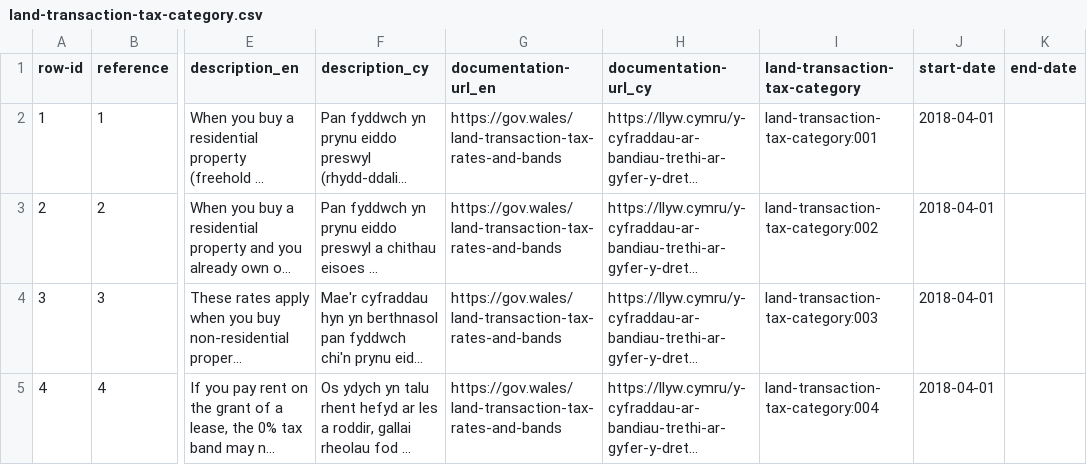
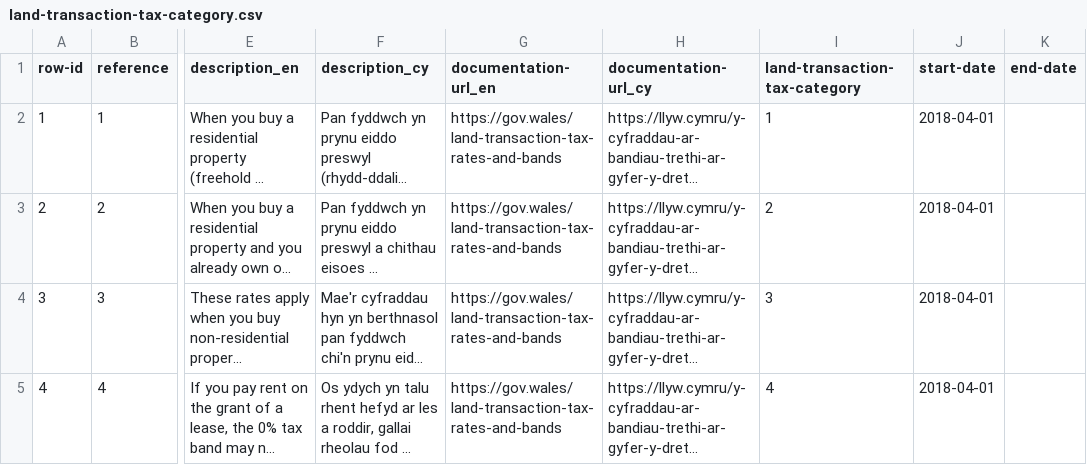
Before and after one commit to welsh-revenue-authority/land-and-property-datasets, a CSV file: data/land-transaction-tax-category.csv, drawn as a sheet; only a part is shown, gaps mark what is left out; long unchanged cells end in …; the diff names each change by its address in the sheet, - before the commit and + after, or states it on an @@ line.

```diff
--- a/data/land-transaction-tax-category.csv
+++ b/data/land-transaction-tax-category.csv
-I2 (land-transaction-tax-category): land-transaction-tax-category:001
+I2 (land-transaction-tax-category): 1
-I3 (land-transaction-tax-category): land-transaction-tax-category:002
+I3 (land-transaction-tax-category): 2
-I4 (land-transaction-tax-category): land-transaction-tax-category:003
+I4 (land-transaction-tax-category): 3
-I5 (land-transaction-tax-category): land-transaction-tax-category:004
+I5 (land-transaction-tax-category): 4
```
Also changed, not shown: data/council-tax-band.csv, data/land-transaction-tax-rate.csv, 4 other files.
